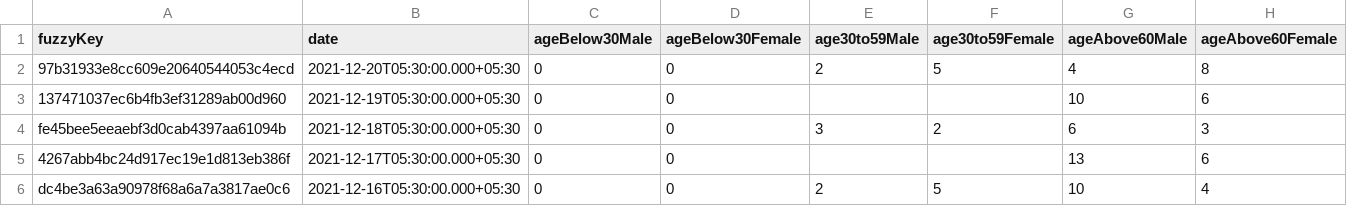
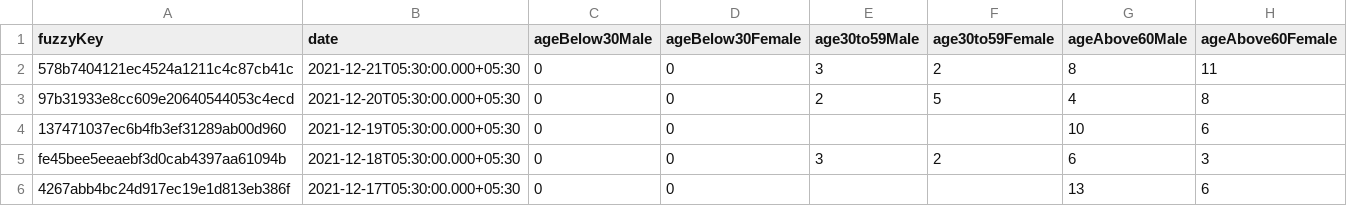
Before and after one commit to kaveenr/covid19-memorial-lk-data, a TSV file: data/dgi_reports_deaths_latest.tsv, drawn as a sheet; only a part is shown; the shorter side is filled out with more unchanged rows; the diff names each change by its address in the sheet, - before the commit and + after, or states it on an @@ line.

```diff
--- a/data/dgi_reports_deaths_latest.tsv
+++ b/data/dgi_reports_deaths_latest.tsv
+row 2: 578b7404121ec4524a1211c4c87cb41c | 2021-12-21T05:30:00.000+05:30 | 0 | 0 | 3 | 2 | 8 | 11
```
Also changed, not shown: 2 other files.
